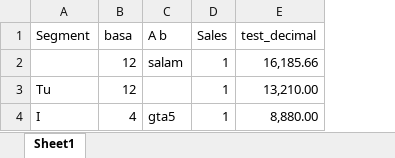
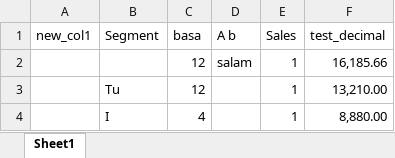
Before and after one commit to XeyyamSherif/Excel-to-Sql-Etl, an Excel workbook: excel/test_many.xlsx, sheet Sheet1, drawn as a sheet; values as stored, in another font and other column widths than the file's, no borders; table styles not drawn; addresses are those after the commit; the diff names each change by its address in the sheet, - before the commit and + after, or states it on an @@ line.

```diff
--- a/excel/test_many.xlsx (sheet Sheet1)
+++ b/excel/test_many.xlsx (sheet Sheet1)
+column A (new_col1), empty
-D4 (A b): gta5
+D4 (A b): (empty)
```
Also changed, not shown: excel/financial_sample_less_column.xlsx, excel/financial_sample_same_schema_less_data.xlsx, 5 other files.
